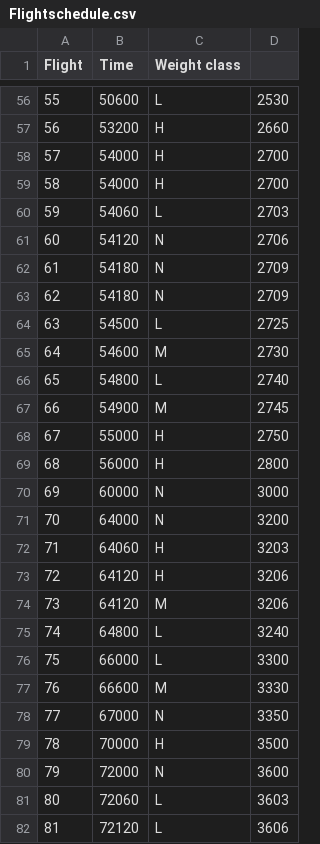
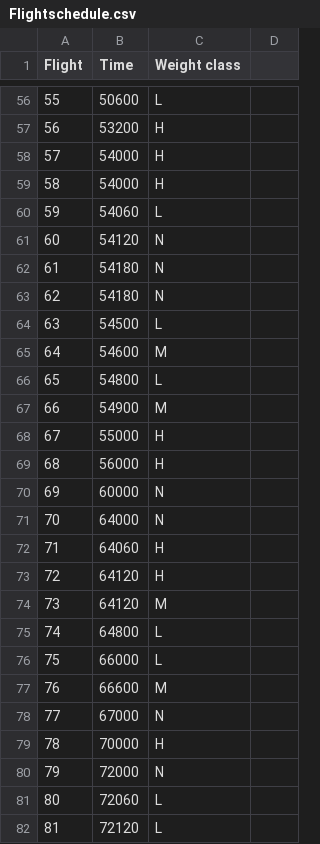
Before and after one commit to gemenerik/ifrum, a CSV file: Flightschedule.csv, drawn as a sheet; only a part is shown, gaps mark what is left out; the diff covers the shown part only.

```diff
--- a/Flightschedule.csv
+++ b/Flightschedule.csv
@@ -56,27 +56,27 @@ Flight,Time,Weight class,
-55,50600,L,2530
-56,53200,H,2660
-57,54000,H,2700
-58,54000,H,2700
-59,54060,L,2703
-60,54120,N,2706
-61,54180,N,2709
-62,54180,N,2709
-63,54500,L,2725
-64,54600,M,2730
-65,54800,L,2740
-66,54900,M,2745
-67,55000,H,2750
-68,56000,H,2800
-69,60000,N,3000
-70,64000,N,3200
-71,64060,H,3203
-72,64120,H,3206
-73,64120,M,3206
-74,64800,L,3240
-75,66000,L,3300
-76,66600,M,3330
-77,67000,N,3350
-78,70000,H,3500
-79,72000,N,3600
-80,72060,L,3603
-81,72120,L,3606
+55,50600,L
+56,53200,H
+57,54000,H
+58,54000,H
+59,54060,L
+60,54120,N
+61,54180,N
+62,54180,N
+63,54500,L
+64,54600,M
+65,54800,L
+66,54900,M
+67,55000,H
+68,56000,H
+69,60000,N
+70,64000,N
+71,64060,H
+72,64120,H
+73,64120,M
+74,64800,L
+75,66000,L
+76,66600,M
+77,67000,N
+78,70000,H
+79,72000,N
+80,72060,L
+81,72120,L
```
Also changed, not shown: 73 edited cells elsewhere in this file, 1 other file.
